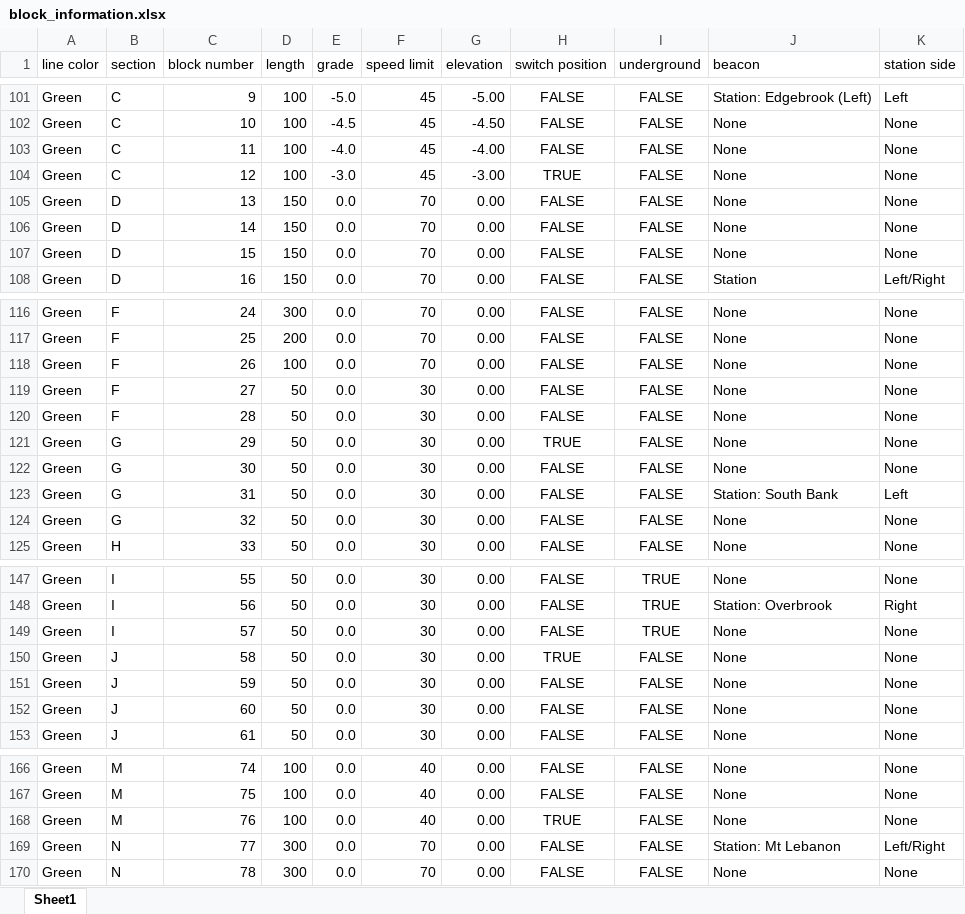
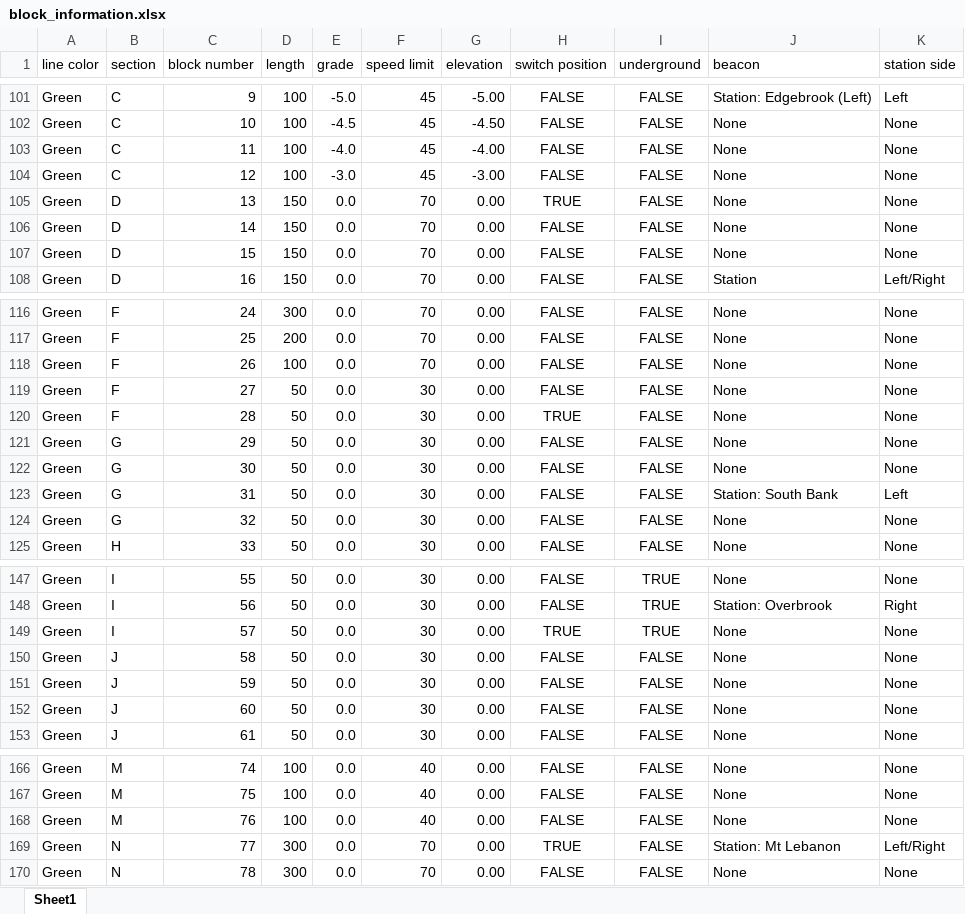
Before and after one commit to itsmekhalidb/PlanesOverTrains, an Excel workbook: track_model/block_information.xlsx, sheet Sheet1, drawn as a sheet; only a part is shown, gaps mark what is left out; values as stored, in another font and other column widths than the file's, no borders; the diff names each change by its address in the sheet, - before the commit and + after, or states it on an @@ line.

```diff
--- a/track_model/block_information.xlsx (sheet Sheet1)
+++ b/track_model/block_information.xlsx (sheet Sheet1)
-H104 (switch position): TRUE
+H104 (switch position): FALSE
-H105 (switch position): FALSE
+H105 (switch position): TRUE
-H120 (switch position): FALSE
+H120 (switch position): TRUE
-H121 (switch position): TRUE
+H121 (switch position): FALSE
-H149 (switch position): FALSE
+H149 (switch position): TRUE
-H150 (switch position): TRUE
+H150 (switch position): FALSE
-H168 (switch position): TRUE
+H168 (switch position): FALSE
-H169 (switch position): FALSE
+H169 (switch position): TRUE
```
Also changed, not shown: 4 other files.
